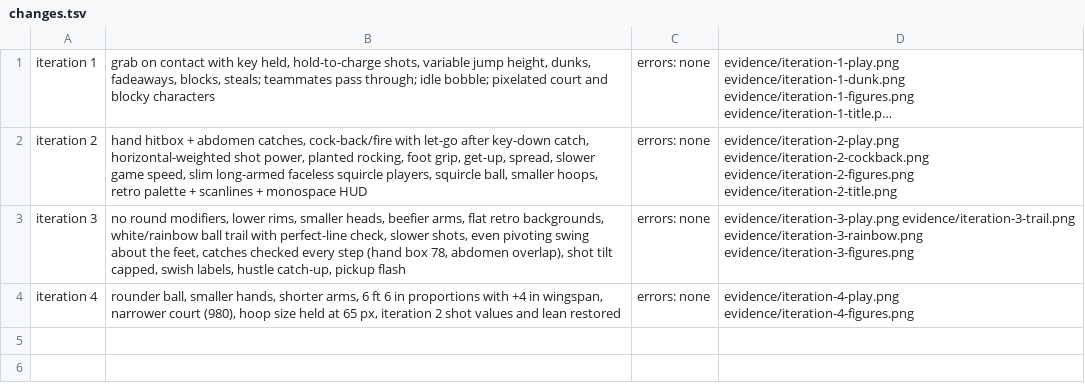
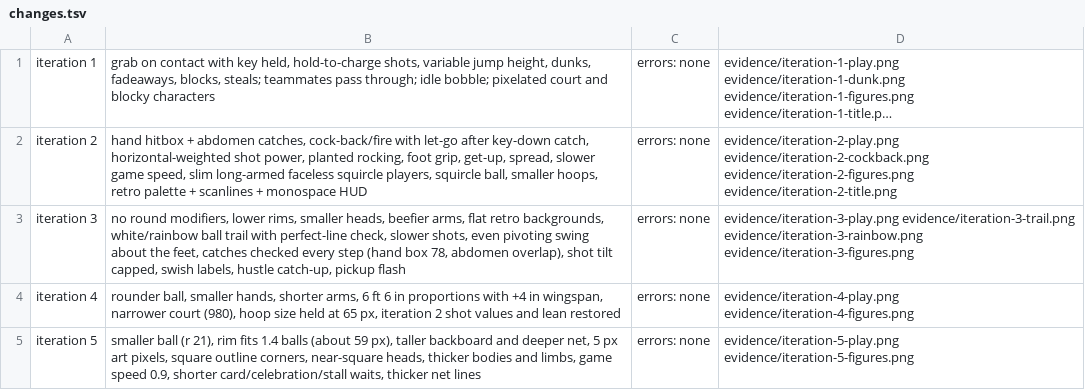
Before and after one commit to EvanCobigo/basketrandom1, a TSV file: prototypes/flop-hoops/evidence/changes.tsv, drawn as a sheet; long unchanged cells end in …; the diff names each change by its address in the sheet, - before the commit and + after, or states it on an @@ line.

```diff
--- a/prototypes/flop-hoops/evidence/changes.tsv
+++ b/prototypes/flop-hoops/evidence/changes.tsv
+row 5: iteration 5 | smaller ball (r 21), rim fits 1.4 balls (about 59 px), taller backboard and deeper net, 5 px art pixels, square outline corners, near-square heads, thicker bodies and limbs, game speed 0.9, shorter card/celebration/stall waits, thicker net lines | errors: none | evidence/iteration-5-play.png evidence/iteration-5-figures.png
```
Also changed, not shown: 11 other files.
